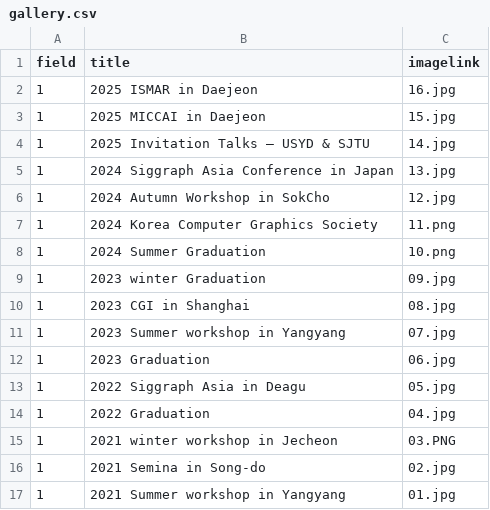
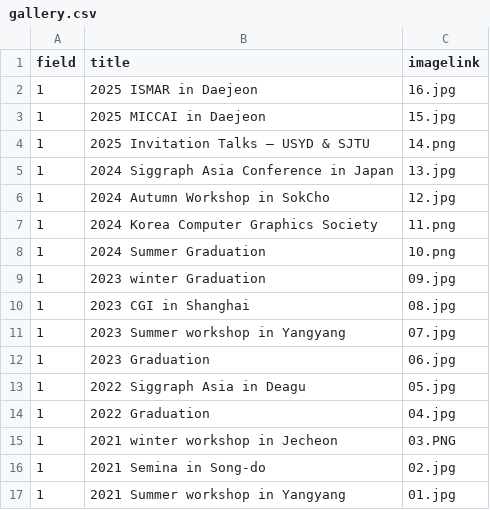
Before and after one commit to Gachon-VisualizationandMixedRealityLab/VOM, a CSV file: assets/csv/gallery.csv, drawn as a sheet.

Commit message:
fix extension gallay

```diff
--- a/assets/csv/gallery.csv
+++ b/assets/csv/gallery.csv
@@ -3,3 +3,3 @@ field,title,imagelink
 1,2025 MICCAI in Daejeon,15.jpg
-1,2025 Invitation Talks — USYD & SJTU,14.jpg
+1,2025 Invitation Talks — USYD & SJTU,14.png
 1,2024 Siggraph Asia Conference in Japan,13.jpg
```
